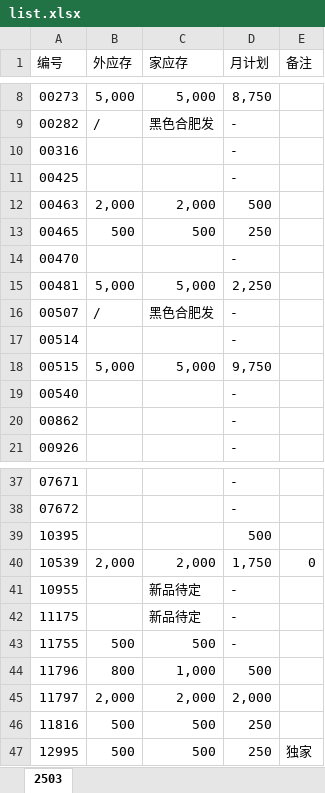
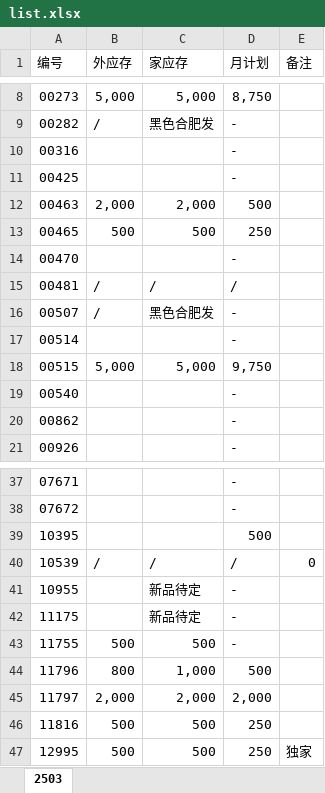
Before and after one commit to nihil7/MeidiAuto, an Excel workbook: script/data/list.xlsx, sheet 2503, drawn as a sheet; only a part is shown, gaps mark what is left out; values as stored, in another font and other column widths than the file's, no cell formats; the diff names each change by its address in the sheet, - before the commit and + after, or states it on an @@ line.

```diff
--- a/script/data/list.xlsx (sheet 2503)
+++ b/script/data/list.xlsx (sheet 2503)
-B15 (外应存): 5,000
+B15 (外应存): /
-C15 (家应存): 5,000
+C15 (家应存): /
-D15 (月计划): 2,250
+D15 (月计划): /
-B40 (外应存): 2,000
+B40 (外应存): /
-C40 (家应存): 2,000
+C40 (家应存): /
-D40 (月计划): 1,750
+D40 (月计划): /
```
Also changed, not shown: cell formats, 2 other files.
